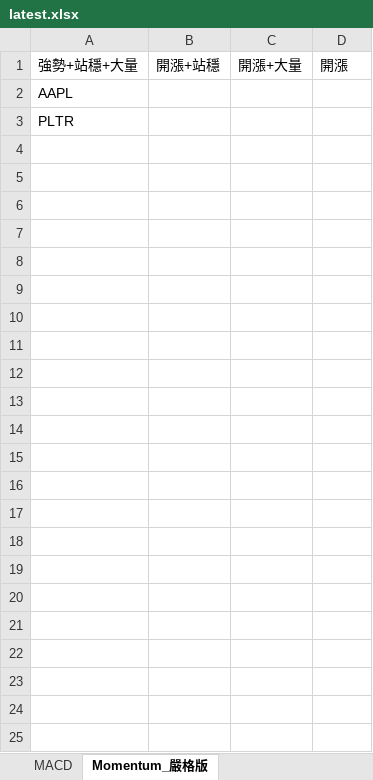
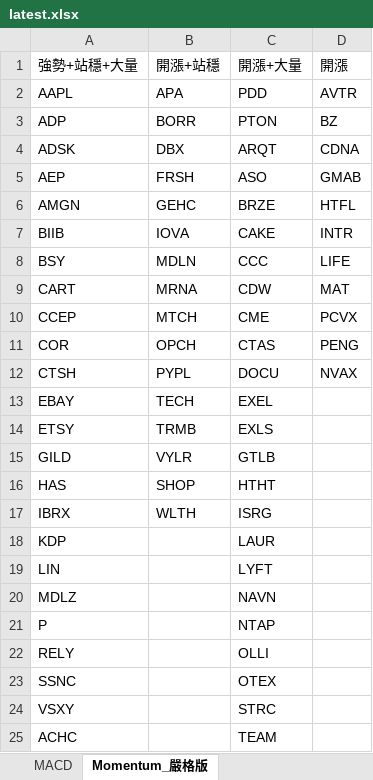
Before and after one commit to Kira11-ja/macd-scanner, an Excel workbook: results/latest.xlsx, sheet Momentum_嚴格版, drawn as a sheet; values as stored, in another font and other column widths than the file's, no borders; removed rows and columns are numbered as before the commit, all else as after; the diff names each change by its address in the sheet, - before the commit and + after, or states it on an @@ line.

```diff
--- a/results/latest.xlsx (sheet Momentum_嚴格版)
+++ b/results/latest.xlsx (sheet Momentum_嚴格版)
-B2 (開漲+站穩): (empty)
+B2 (開漲+站穩): APA
-C2 (開漲+大量): (empty)
+C2 (開漲+大量): PDD
-D2 (開漲): (empty)
+D2 (開漲): AVTR
-row 3: PLTR
+row 3: ADP | BORR | PTON | BZ
+row 4: ADSK | DBX | ARQT | CDNA
+row 5: AEP | FRSH | ASO | GMAB
+row 6: AMGN | GEHC | BRZE | HTFL
+row 7: BIIB | IOVA | CAKE | INTR
+row 8: BSY | MDLN | CCC | LIFE
+row 9: CART | MRNA | CDW | MAT
+row 10: CCEP | MTCH | CME | PCVX
+row 11: COR | OPCH | CTAS | PENG
+row 12: CTSH | PYPL | DOCU | NVAX
+row 13: EBAY | TECH | EXEL
+row 14: ETSY | TRMB | EXLS
+row 15: GILD | VYLR | GTLB
+row 16: HAS | SHOP | HTHT
+row 17: IBRX | WLTH | ISRG
+row 18: KDP |  | LAUR
+row 19: LIN |  | LYFT
+row 20: MDLZ |  | NAVN
+row 21: P |  | NTAP
+row 22: RELY |  | OLLI
+row 23: SSNC |  | OTEX
+row 24: VSXY |  | STRC
+row 25: ACHC |  | TEAM
```
Also changed, not shown: sheet MACD, 1 other file.
